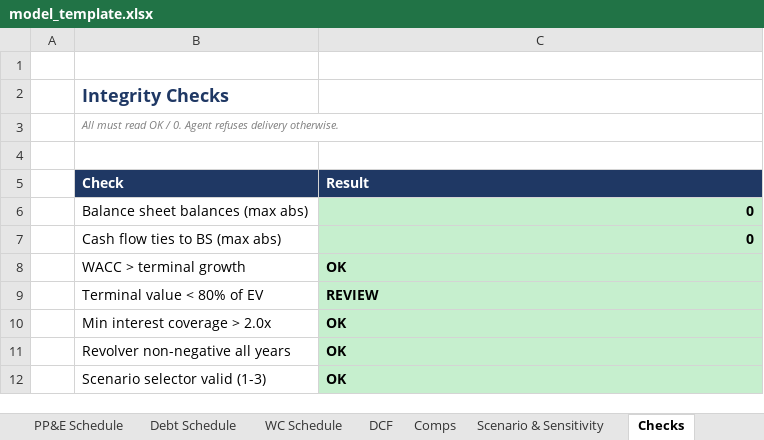
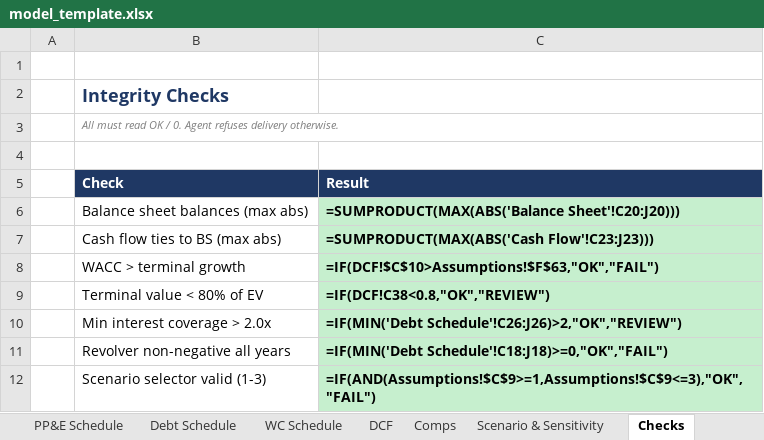
Before and after one commit to MacroMan5/Agent-Finance, an Excel workbook: plugins/agent-finance/skills/excel-financial-model/template/model_template.xlsx, sheet Checks, drawn as a sheet; values as stored, in another font and other column widths than the file's, no borders; formulas without a stored value are shown as written; the diff names each change by its address in the sheet, - before the commit and + after, or states it on an @@ line.

```diff
--- a/plugins/agent-finance/skills/excel-financial-model/template/model_template.xlsx (sheet Checks)
+++ b/plugins/agent-finance/skills/excel-financial-model/template/model_template.xlsx (sheet Checks)
-C6 (Result): 0
+C6 (Result): =SUMPRODUCT(MAX(ABS('Balance Sheet'!C20:J20)))
-C7 (Result): 0
+C7 (Result): =SUMPRODUCT(MAX(ABS('Cash Flow'!C23:J23)))
-C8 (Result): OK
+C8 (Result): =IF(DCF!$C$10>Assumptions!$F$63,"OK","FAIL")
-C9 (Result): REVIEW
+C9 (Result): =IF(DCF!C38<0.8,"OK","REVIEW")
-C10 (Result): OK
+C10 (Result): =IF(MIN('Debt Schedule'!C26:J26)>2,"OK","REVIEW")
-C11 (Result): OK
+C11 (Result): =IF(MIN('Debt Schedule'!C18:J18)>=0,"OK","FAIL")
-C12 (Result): OK
+C12 (Result): =IF(AND(Assumptions!$C$9>=1,Assumptions!$C$9<=3),"OK","FAIL")
```
Also changed, not shown: sheet Assumptions, sheet Income Statement, sheet Cash Flow, sheet Debt Schedule, sheet Balance Sheet, sheet DCF, 4 more sheets, 11 other files.
